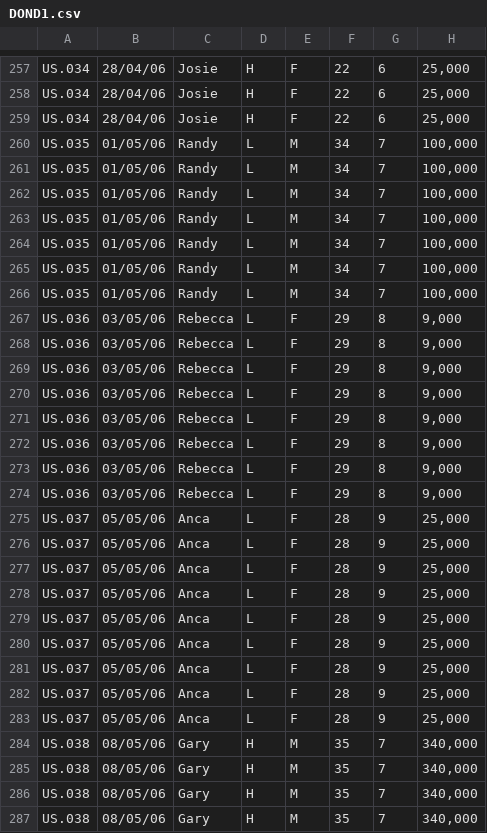
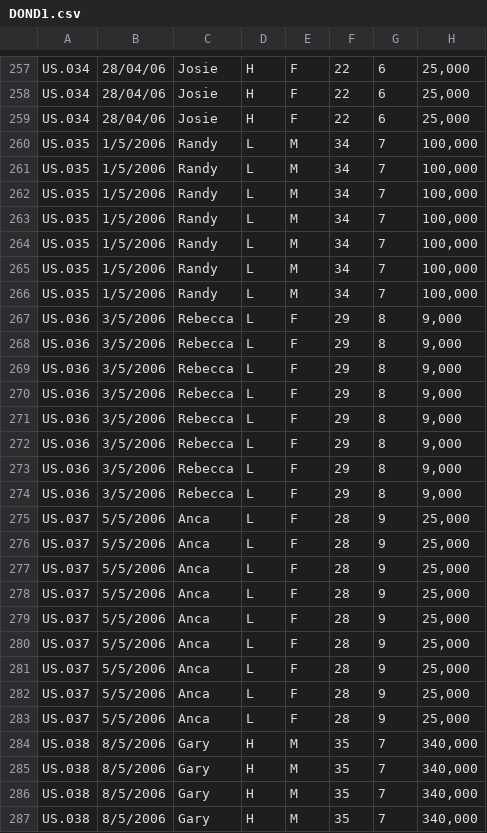
Before and after one commit to danielmawhirter/databases-67, a CSV file: DOND1.csv, drawn as a sheet; only a part is shown, gaps mark what is left out; the diff covers the shown part only; the diff names each change by its address in the sheet, - before the commit and + after, or states it on an @@ line.

```diff
--- a/DOND1.csv
+++ b/DOND1.csv
-B260:B266: 01/05/06
+B260:B266: 1/5/2006
-B267:B274: 03/05/06
+B267:B274: 3/5/2006
-B275:B283: 05/05/06
+B275:B283: 5/5/2006
-B284:B287: 08/05/06
+B284:B287: 8/5/2006
```
Also changed, not shown: 90 edited cells elsewhere in this file, DOND2.csv.
